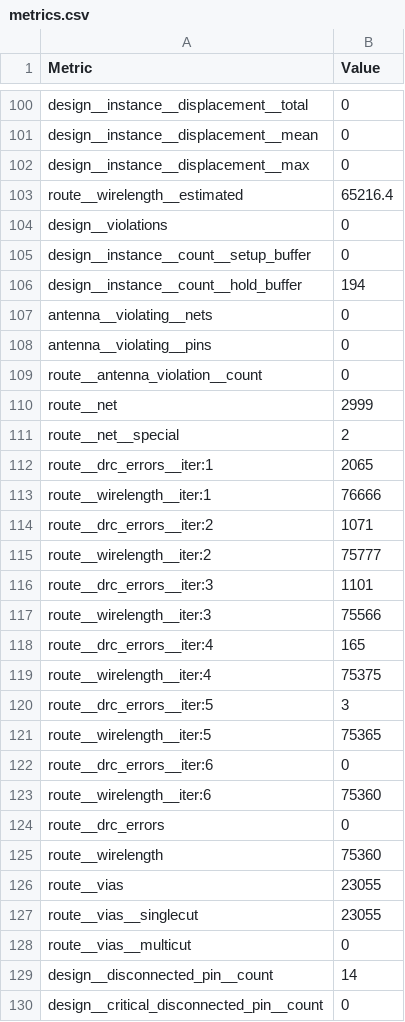
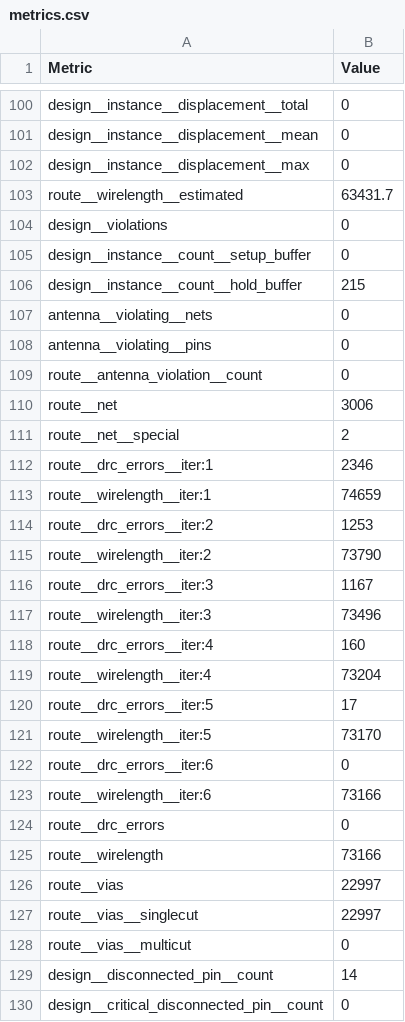
Before and after one commit to TinyTapeout/tinytapeout-07, a CSV file: projects/tt_um_28add11_QOAdecode/stats/metrics.csv, drawn as a sheet; only a part is shown, gaps mark what is left out; the diff covers the shown part only.

Commit message:
feat: update project tt_um_28add11_QOAdecode from 28add11/tt07_qoa_decode
Commit: fb54f127c521d3be21030f070f5ee0641fc13689
Workflow: https://github.com/28add11/tt07_qoa_decode/actions/runs/9308561102

```diff
--- a/projects/tt_um_28add11_QOAdecode/stats/metrics.csv
+++ b/projects/tt_um_28add11_QOAdecode/stats/metrics.csv
@@ -102,6 +102,6 @@ design__instance__displacement__mean,0
 design__instance__displacement__max,0
-route__wirelength__estimated,65216.4
+route__wirelength__estimated,63431.7
 design__violations,0
 design__instance__count__setup_buffer,0
-design__instance__count__hold_buffer,194
+design__instance__count__hold_buffer,215
 antenna__violating__nets,0
@@ -109,20 +109,20 @@ antenna__violating__pins,0
 route__antenna_violation__count,0
-route__net,2999
+route__net,3006
 route__net__special,2
-route__drc_errors__iter:1,2065
-route__wirelength__iter:1,76666
-route__drc_errors__iter:2,1071
-route__wirelength__iter:2,75777
-route__drc_errors__iter:3,1101
-route__wirelength__iter:3,75566
-route__drc_errors__iter:4,165
-route__wirelength__iter:4,75375
-route__drc_errors__iter:5,3
-route__wirelength__iter:5,75365
+route__drc_errors__iter:1,2346
+route__wirelength__iter:1,74659
+route__drc_errors__iter:2,1253
+route__wirelength__iter:2,73790
+route__drc_errors__iter:3,1167
+route__wirelength__iter:3,73496
+route__drc_errors__iter:4,160
+route__wirelength__iter:4,73204
+route__drc_errors__iter:5,17
+route__wirelength__iter:5,73170
 route__drc_errors__iter:6,0
-route__wirelength__iter:6,75360
+route__wirelength__iter:6,73166
 route__drc_errors,0
-route__wirelength,75360
-route__vias,23055
-route__vias__singlecut,23055
+route__wirelength,73166
+route__vias,22997
+route__vias__singlecut,22997
 route__vias__multicut,0
```
Also changed, not shown: 93 edited cells elsewhere in this file, 7 other files.
